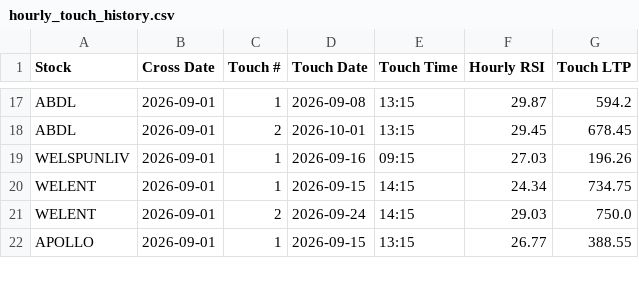
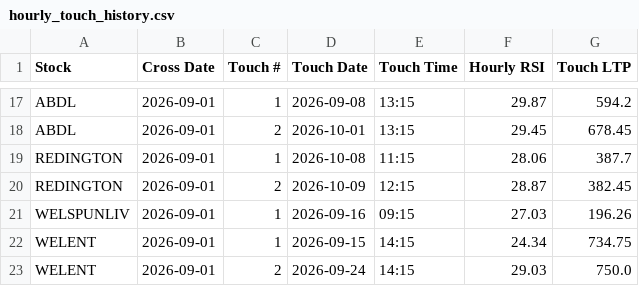
Before and after one commit to surajpjoshi/Montly_RSI, a CSV file: data/hourly_touch_history.csv, drawn as a sheet; only a part is shown, gaps mark what is left out; the shorter side is filled out with more unchanged rows.

```diff
--- a/data/hourly_touch_history.csv
+++ b/data/hourly_touch_history.csv
@@ -18,2 +18,4 @@ ABDL,2026-09-01,1,2026-09-08,13:15,29.87,594.2
 ABDL,2026-09-01,2,2026-10-01,13:15,29.45,678.45
+REDINGTON,2026-09-01,1,2026-10-08,11:15,28.06,387.7
+REDINGTON,2026-09-01,2,2026-10-09,12:15,28.87,382.45
 WELSPUNLIV,2026-09-01,1,2026-09-16,09:15,27.03,196.26
```
Also changed, not shown: data/watchlist.csv.
